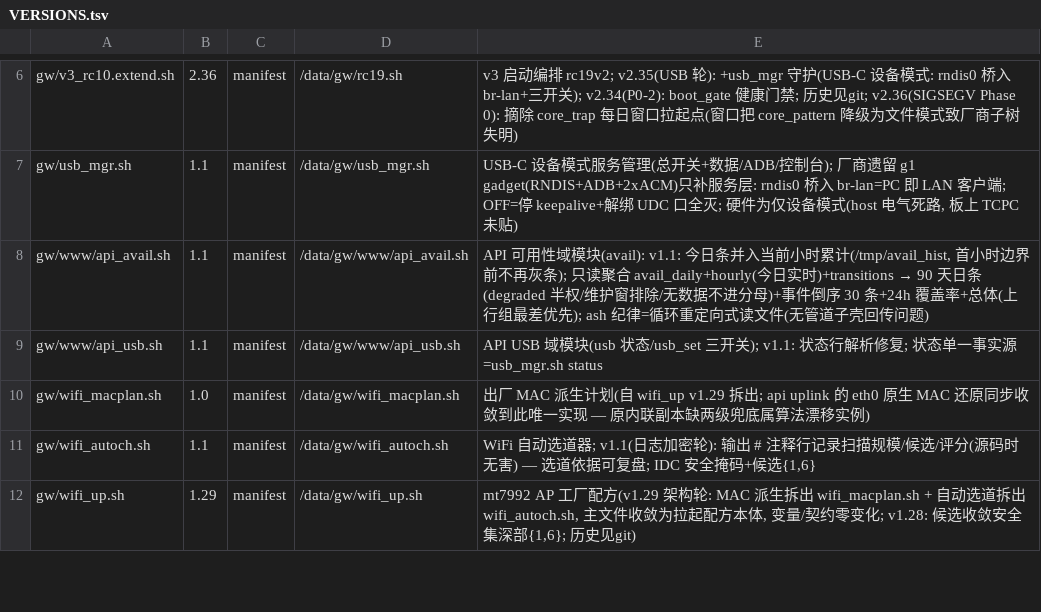
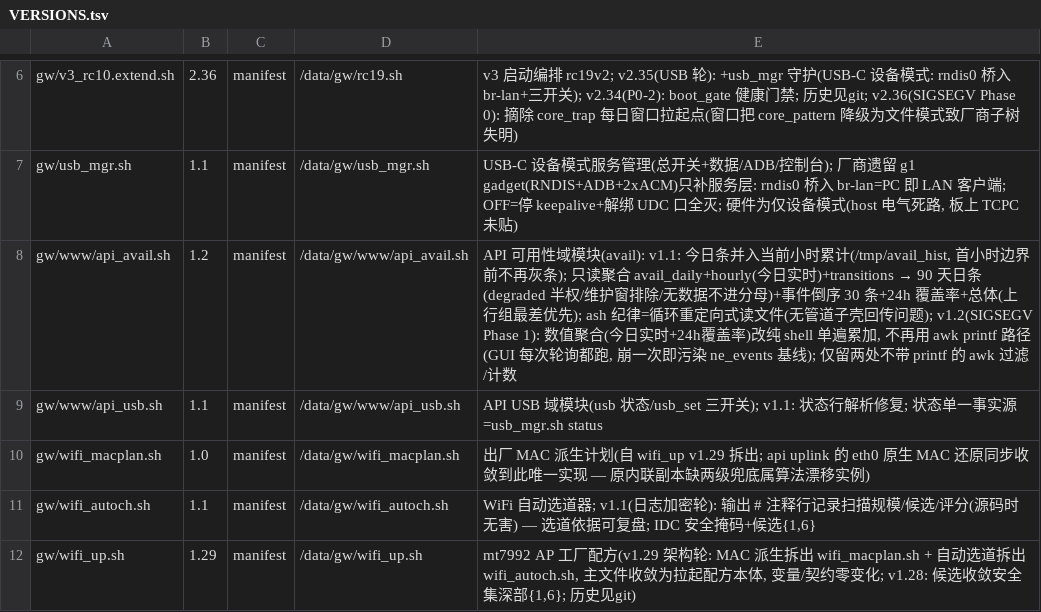
Before and after one commit to chr431/fiberhome-lg6151m, a TSV file: tools/VERSIONS.tsv, drawn as a sheet; only a part is shown, gaps mark what is left out.

Commit message:
sigsegv(phase1): 预登记 Phase 2 两臂协议 + GUI 聚合去 awk + 窗口锚点约定
三件事, 都属于「先定判据再看数据」这一纪律的落地。

1) docs/SIGSEGV_ANALYSIS.md 新增 §8.12 预登记(2026-10-26):
   - 声明判据在看数据前写定, 事后改判据必须另开一节并保留原文。
   - 明确 P0 改变了观测口径(logc 自崩此前不进台账), 故新窗口与历史
     27-50/d 不可比, 唯一有效设计是同仪器下两臂对比。
   - 主指标=全部 NE/24h(扣排除项); origin 仅诊断分组, 不因调用者免责。
   - 排除规则 6 条(§2.3 五条 + 新增 api_avail awk 自崩行)。
   - 两臂 A(FIXSTACK_ENABLE=0, 当前)/B(=1), 各 >=3 天, 以 04:00 重启为边界。
   - 判决: 默认无收益; 有收益需 >=30% 改善且两臂各 >=3 天且无 >2h 缺口;
     任一 pstore 回溯点名修复栈符号 -> 立即退役(安全条款优先于统计);
     数据不足判「未定」, 不得判「有收益」。
   - 窗口锚点 /data/gw/logs/ne_window.tsv(不往 ne_events 塞行, 避免被当崩溃)。

2) gw/www/api_avail.sh v1.2: 今日实时与 24h 覆盖率两处数值聚合改纯 shell
   单遍累加, 不再走 awk 的 printf 路径。该聚合每次 GUI 轮询都跑一遍、每组件
   一次; awk 是本设备 SIGSEGV 家族头号受害者(审计 27 起居首), 崩一次就往
   ne_events.tsv 记一笔(origin=our-tree), 直接污染可用性基线 —— 2026-10-25
   台账最后一行即此段 awk 崩溃。仅保留两处不带 printf 的 awk 过滤/计数。
   覆盖率改整数运算出一位小数, 不引入新的浮点依赖。

3) 窗口锚点格式写入 §8.12; 设备侧 ne_window.tsv 于本次部署后落首行。

vercheck: OK (133 登记文件, MANIFEST 77 齐全)

```diff
--- a/tools/VERSIONS.tsv
+++ b/tools/VERSIONS.tsv
@@ -7,3 +7,3 @@ gw/v3_rc10.extend.sh	2.36	manifest	/data/gw/rc19.sh	v3 启动编排 rc19v2; v2.3
 gw/usb_mgr.sh	1.1	manifest	/data/gw/usb_mgr.sh	USB-C 设备模式服务管理(总开关+数据/ADB/控制台); 厂商遗留 g1 gadget(RNDIS+ADB+2xACM)只补服务层: rndis0 桥入 br-lan=PC 即 LAN 客户端; OFF=停 keepalive+解绑 UDC 口全灭; 硬件为仅设备模式(host 电气死路, 板上 TCPC 未贴)
-gw/www/api_avail.sh	1.1	manifest	/data/gw/www/api_avail.sh	API 可用性域模块(avail): v1.1: 今日条并入当前小时累计(/tmp/avail_hist, 首小时边界前不再灰条); 只读聚合 avail_daily+hourly(今日实时)+transitions → 90 天日条(degraded 半权/维护窗排除/无数据不进分母)+事件倒序 30 条+24h 覆盖率+总体(上行组最差优先); ash 纪律=循环重定向式读文件(无管道子壳回传问题)
+gw/www/api_avail.sh	1.2	manifest	/data/gw/www/api_avail.sh	API 可用性域模块(avail): v1.1: 今日条并入当前小时累计(/tmp/avail_hist, 首小时边界前不再灰条); 只读聚合 avail_daily+hourly(今日实时)+transitions → 90 天日条(degraded 半权/维护窗排除/无数据不进分母)+事件倒序 30 条+24h 覆盖率+总体(上行组最差优先); ash 纪律=循环重定向式读文件(无管道子壳回传问题); v1.2(SIGSEGV Phase 1): 数值聚合(今日实时+24h覆盖率)改纯 shell 单遍累加, 不再用 awk printf 路径(GUI 每次轮询都跑, 崩一次即污染 ne_events 基线); 仅留两处不带 printf 的 awk 过滤/计数
 gw/www/api_usb.sh	1.1	manifest	/data/gw/www/api_usb.sh	API USB 域模块(usb 状态/usb_set 三开关); v1.1: 状态行解析修复; 状态单一事实源=usb_mgr.sh status
```
Also changed, not shown: 3 other files.
